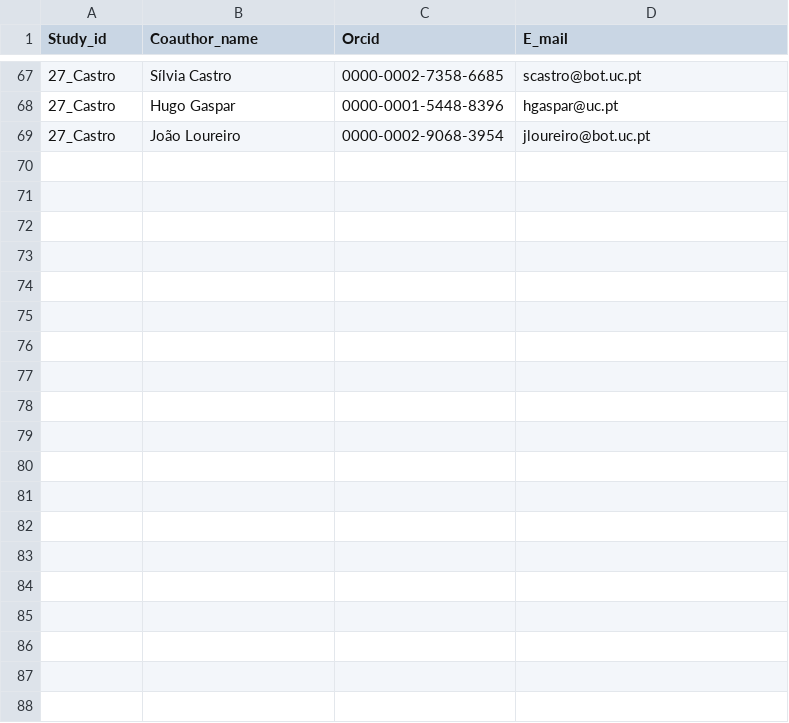
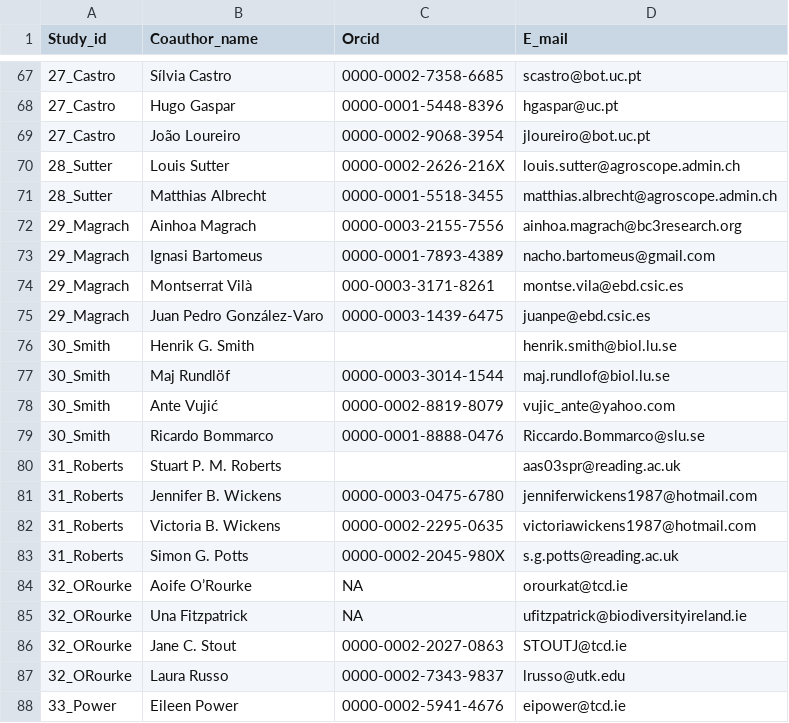
Before and after one commit to JoseBSL/EuPPollNet, a CSV file: Data/Processing/Authorship.csv, drawn as a sheet; only a part is shown, gaps mark what is left out; the diff covers the shown part only.

```diff
--- a/Data/Processing/Authorship.csv
+++ b/Data/Processing/Authorship.csv
@@ -69 +69,20 @@ Study_id,Coauthor_name,Orcid,E_mail
 27_Castro,João Loureiro,0000-0002-9068-3954,jloureiro@bot.uc.pt
+28_Sutter,Louis Sutter,0000-0002-2626-216X,louis.sutter@agroscope.admin.ch
+28_Sutter,Matthias Albrecht,0000-0001-5518-3455,matthias.albrecht@agroscope.admin.ch
+29_Magrach,Ainhoa Magrach,0000-0003-2155-7556,ainhoa.magrach@bc3research.org
+29_Magrach,Ignasi Bartomeus,0000-0001-7893-4389,nacho.bartomeus@gmail.com
+29_Magrach,Montserrat Vilà,000-0003-3171-8261,montse.vila@ebd.csic.es
+29_Magrach,Juan Pedro González-Varo,0000-0003-1439-6475,juanpe@ebd.csic.es
+30_Smith,Henrik G. Smith,,henrik.smith@biol.lu.se
+30_Smith,Maj Rundlöf,0000-0003-3014-1544,maj.rundlof@biol.lu.se
+30_Smith,Ante Vujić,0000-0002-8819-8079,vujic_ante@yahoo.com
+30_Smith,Ricardo Bommarco,0000-0001-8888-0476,Riccardo.Bommarco@slu.se
+31_Roberts,Stuart P. M. Roberts,,aas03spr@reading.ac.uk
+31_Roberts,Jennifer B. Wickens,0000-0003-0475-6780,jenniferwickens1987@hotmail.com
+31_Roberts,Victoria B. Wickens,0000-0002-2295-0635,victoriawickens1987@hotmail.com
+31_Roberts,Simon G. Potts,0000-0002-2045-980X,s.g.potts@reading.ac.uk
+32_ORourke,Aoife O’Rourke,NA,orourkat@tcd.ie
+32_ORourke,Una Fitzpatrick,NA,ufitzpatrick@biodiversityireland.ie
+32_ORourke,Jane C. Stout,0000-0002-2027-0863,STOUTJ@tcd.ie
+32_ORourke,Laura Russo,0000-0002-7343-9837,lrusso@utk.edu
+33_Power,Eileen Power,0000-0002-5941-4676,eipower@tcd.ie
```
Also changed, not shown: 10 added rows elsewhere in this file, 5 other files.
